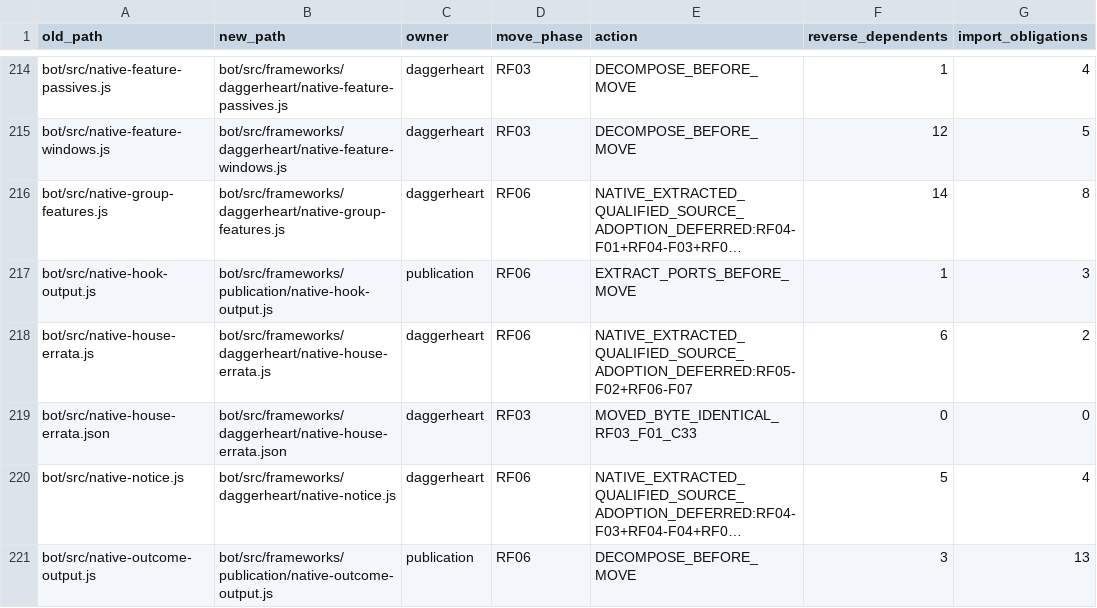
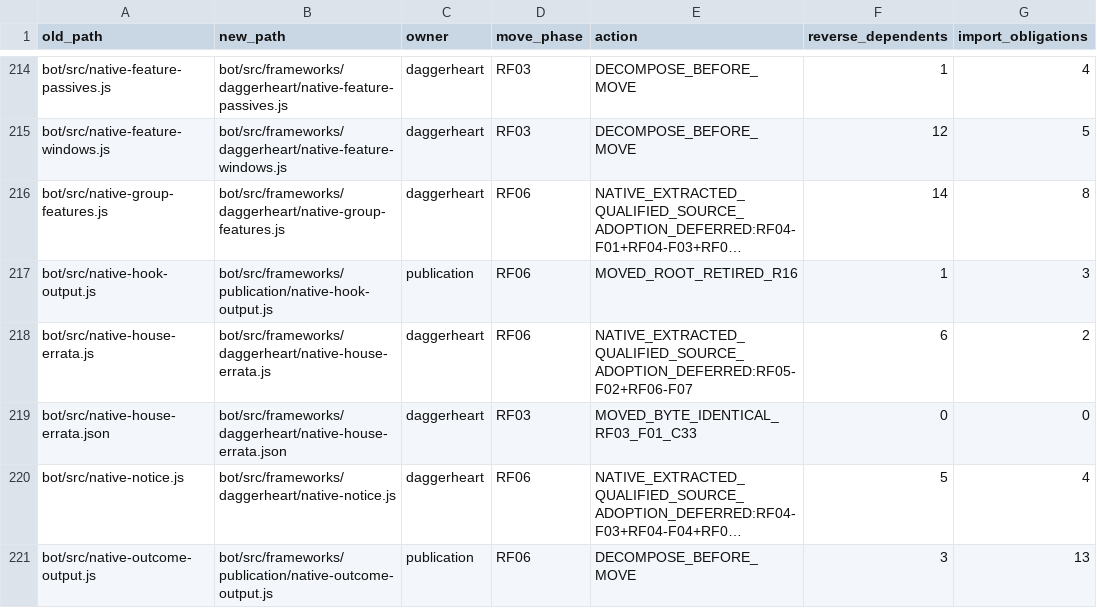
Before and after one commit to KeshireTheChaotic/Veiled_City, a CSV file: docs/Implementation_Plans/Framework_Refactor/SOURCE_RELOCATION_CROSSWALK.csv, drawn as a sheet; only a part is shown, gaps mark what is left out; long unchanged cells end in …; the diff names each change by its address in the sheet, - before the commit and + after, or states it on an @@ line.

Commit message:
RF06 F03 R16 move original native hook projection reader

```diff
--- a/docs/Implementation_Plans/Framework_Refactor/SOURCE_RELOCATION_CROSSWALK.csv
+++ b/docs/Implementation_Plans/Framework_Refactor/SOURCE_RELOCATION_CROSSWALK.csv
-E217 (action): EXTRACT_PORTS_BEFORE_MOVE
+E217 (action): MOVED_ROOT_RETIRED_R16
```
Also changed, not shown: 10 other files.
